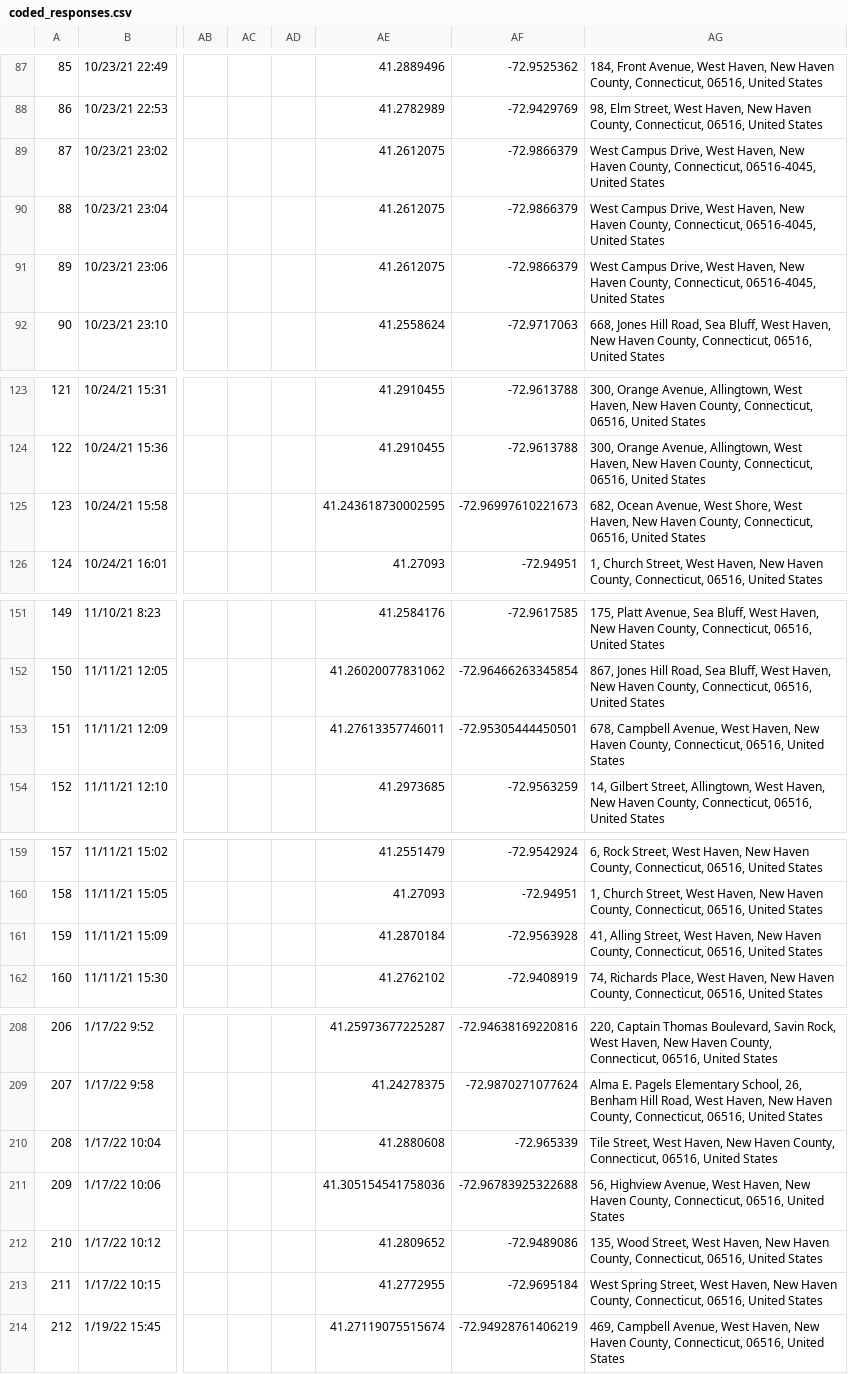
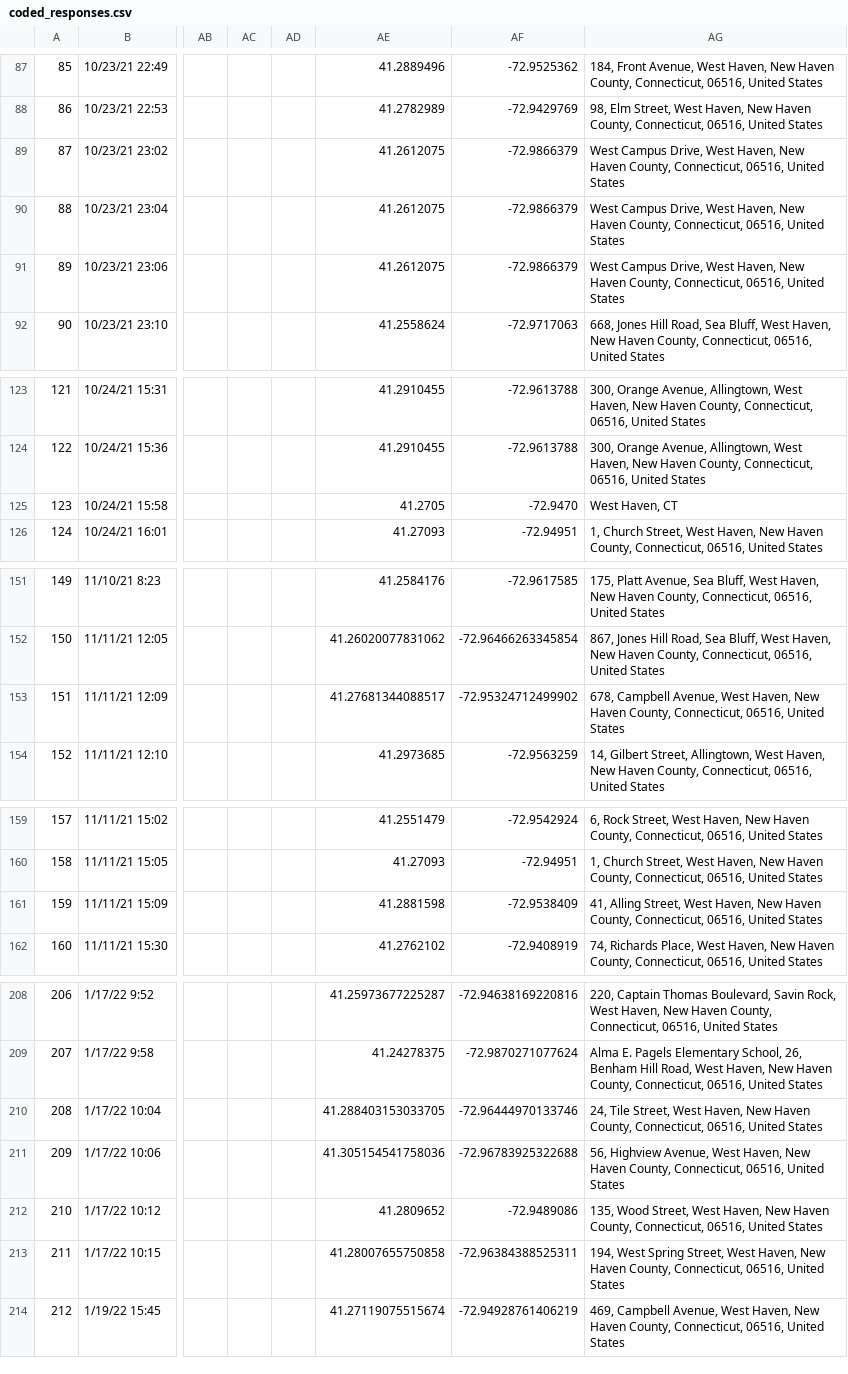
Before and after one commit to lukeslomba/Cultural-Map, a CSV file: coded_responses.csv, drawn as a sheet; only a part is shown, gaps mark what is left out; the diff covers the shown part only; the diff names each change by its address in the sheet, - before the commit and + after, or states it on an @@ line.

```diff
--- a/coded_responses.csv
+++ b/coded_responses.csv
-AG89:AG91: …County, Connecticut, 06516-4045, United States
+AG89:AG91: …County, Connecticut, 06516, United States
-AE125: 41.243618730002595
+AE125: 41.2705
-AF125: -72.96997610221673
+AF125: -72.9470
-AG125: 682, Ocean Avenue, West Shore, West Haven, New Haven County, Connecticut, 06516, United States
+AG125: West Haven, CT
-AE153: 41.27613357746011
+AE153: 41.27681344088517
-AF153: -72.95305444450501
+AF153: -72.95324712499902
-AE161: 41.2870184
+AE161: 41.2881598
-AF161: -72.9563928
+AF161: -72.9538409
-AE210: 41.2880608
+AE210: 41.288403153033705
-AF210: -72.965339
+AF210: -72.96444970133746
-AG210: Tile Street,…
+AG210: 24, Tile Street,…
-AE213: 41.2772955
+AE213: 41.28007655750858
-AF213: -72.9695184
+AF213: -72.96384388525311
-AG213: West Spring…
+AG213: 194, West Spring…
```
Also changed, not shown: 53 edited cells elsewhere in this file, responses 7-15-22.csv, 2 other files.
